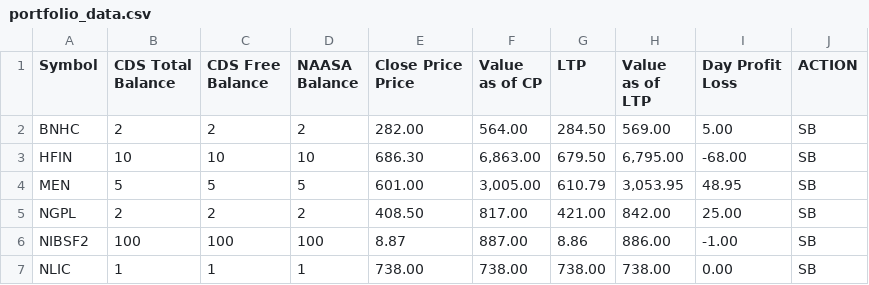
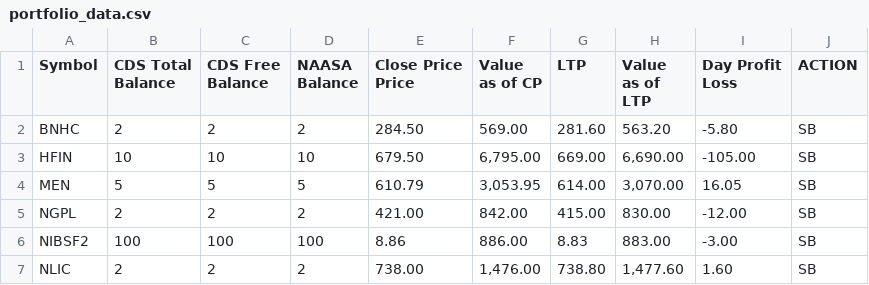
Before and after one commit to kapil-111/naasa_portfolio_tracker, a CSV file: portfolio_data.csv, drawn as a sheet; only a part is shown; the diff covers the shown part only.

```diff
--- a/portfolio_data.csv
+++ b/portfolio_data.csv
@@ -6,7 +6,7 @@ Price",Value as of CP,LTP,Value as of LTP,"Day Profit
 Loss",ACTION
-BNHC,2,2,2,282.00,564.00,284.50,569.00,5.00,SB
-HFIN,10,10,10,686.30,"6,863.00",679.50,"6,795.00",-68.00,SB
-MEN,5,5,5,601.00,"3,005.00",610.79,"3,053.95",48.95,SB
-NGPL,2,2,2,408.50,817.00,421.00,842.00,25.00,SB
-NIBSF2,100,100,100,8.87,887.00,8.86,886.00,-1.00,SB
-NLIC,1,1,1,738.00,738.00,738.00,738.00,0.00,SB
+BNHC,2,2,2,284.50,569.00,281.60,563.20,-5.80,SB
+HFIN,10,10,10,679.50,"6,795.00",669.00,"6,690.00",-105.00,SB
+MEN,5,5,5,610.79,"3,053.95",614.00,"3,070.00",16.05,SB
+NGPL,2,2,2,421.00,842.00,415.00,830.00,-12.00,SB
+NIBSF2,100,100,100,8.86,886.00,8.83,883.00,-3.00,SB
+NLIC,2,2,2,738.00,"1,476.00",738.80,"1,477.60",1.60,SB
```
Also changed, not shown: 24 edited cells elsewhere in this file, chukul_broker_summary.csv, 7 other files.
